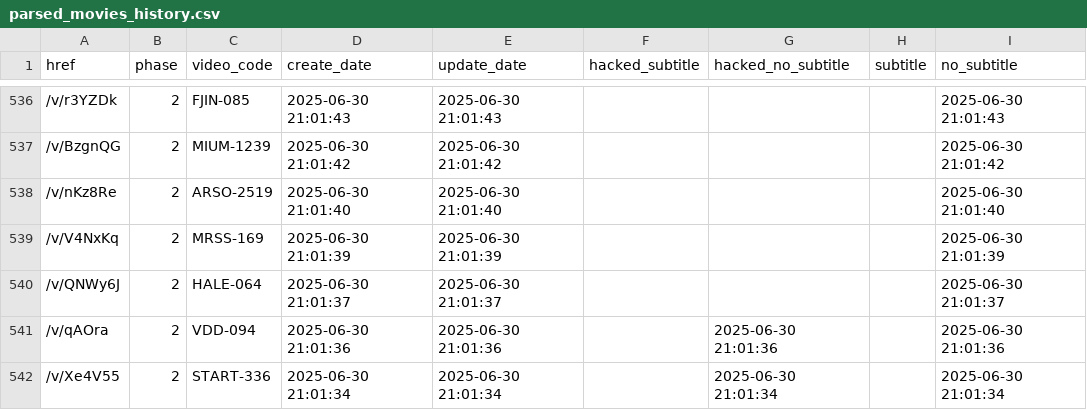
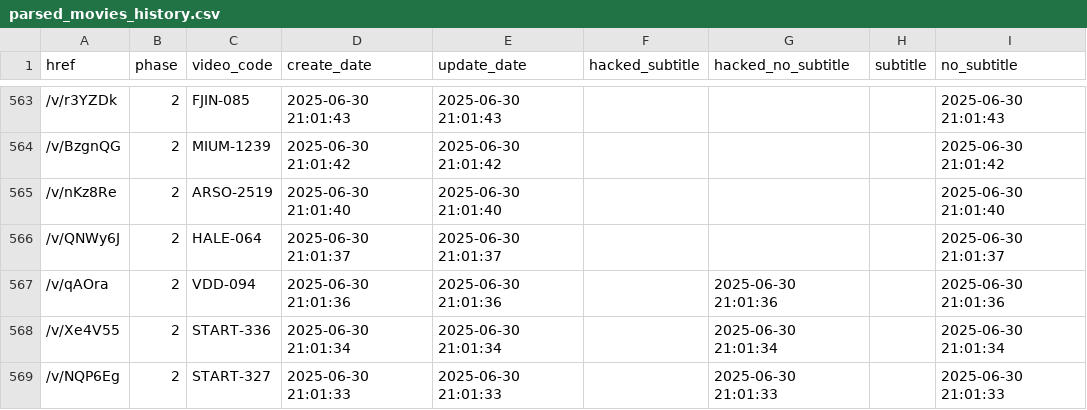
Before and after one commit to TongWu/JAVDB_AutoSpider, a CSV file: Daily Report/parsed_movies_history.csv, drawn as a sheet; only a part is shown, gaps mark what is left out; the shorter side is filled out with more unchanged rows; the diff covers the shown part only.

```diff
--- a/Daily Report/parsed_movies_history.csv
+++ b/Daily Report/parsed_movies_history.csv
@@ -538,3 +565,2 @@
 /v/nKz8Re,2,ARSO-2519,2025-06-30 21:01:40,2025-06-30 21:01:40,,,,2025-06-30 21:01:40
-/v/V4NxKq,2,MRSS-169,2025-06-30 21:01:39,2025-06-30 21:01:39,,,,2025-06-30 21:01:39
 /v/QNWy6J,2,HALE-064,2025-06-30 21:01:37,2025-06-30 21:01:37,,,,2025-06-30 21:01:37
```
Also changed, not shown: 27 added rows elsewhere in this file, Daily Report/Javdb_TodayTitle_20250720.csv, 3 other files.
